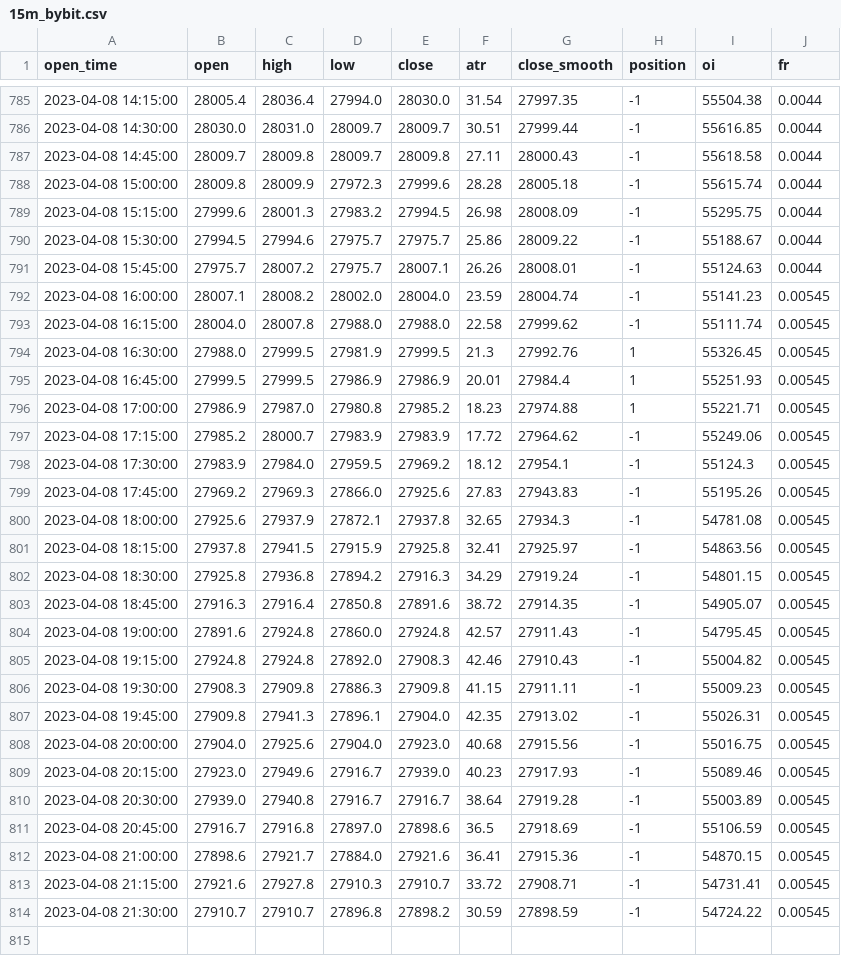
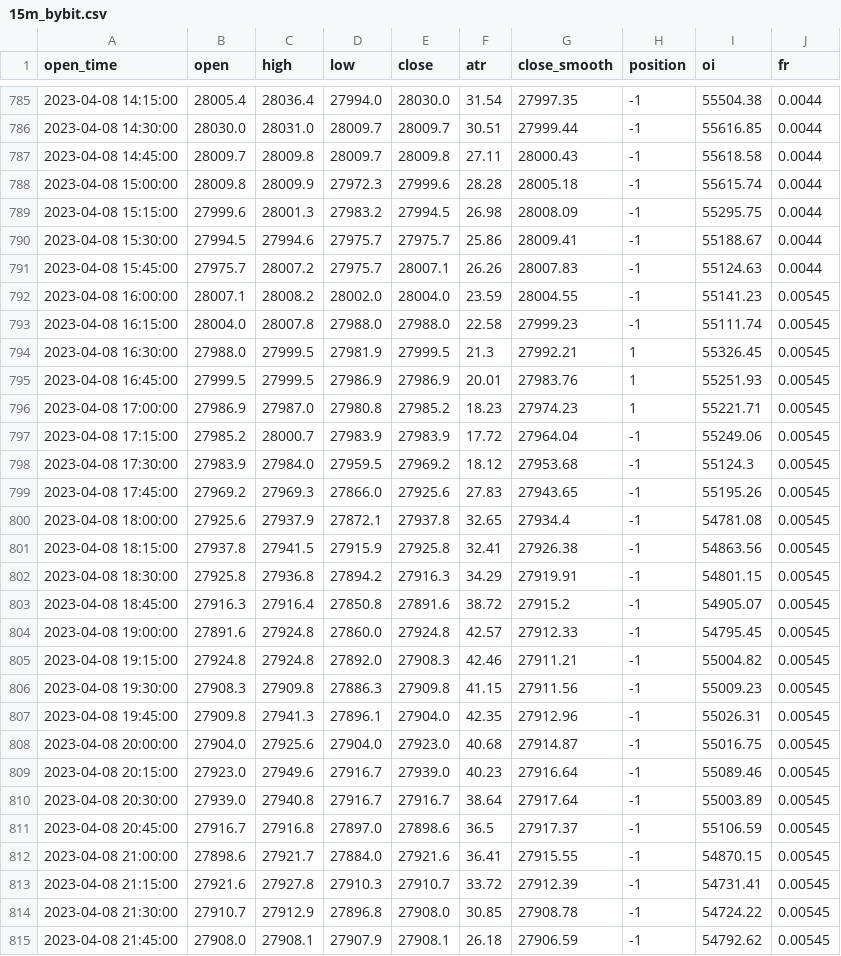
Before and after one commit to jaymgonzalez/btc-csv, a CSV file: 15m_bybit.csv, drawn as a sheet; only a part is shown, gaps mark what is left out; the diff covers the shown part only.

```diff
--- a/15m_bybit.csv
+++ b/15m_bybit.csv
@@ -789,26 +789,27 @@ open_time,open,high,low,close,atr,close_smooth,position,oi,fr
 2023-04-08 15:15:00,27999.6,28001.3,27983.2,27994.5,26.98,28008.09,-1,55295.75,0.0044
-2023-04-08 15:30:00,27994.5,27994.6,27975.7,27975.7,25.86,28009.22,-1,55188.67,0.0044
-2023-04-08 15:45:00,27975.7,28007.2,27975.7,28007.1,26.26,28008.01,-1,55124.63,0.0044
-2023-04-08 16:00:00,28007.1,28008.2,28002.0,28004.0,23.59,28004.74,-1,55141.23,0.00545
-2023-04-08 16:15:00,28004.0,28007.8,27988.0,27988.0,22.58,27999.62,-1,55111.74,0.00545
-2023-04-08 16:30:00,27988.0,27999.5,27981.9,27999.5,21.3,27992.76,1,55326.45,0.00545
-2023-04-08 16:45:00,27999.5,27999.5,27986.9,27986.9,20.01,27984.4,1,55251.93,0.00545
-2023-04-08 17:00:00,27986.9,27987.0,27980.8,27985.2,18.23,27974.88,1,55221.71,0.00545
-2023-04-08 17:15:00,27985.2,28000.7,27983.9,27983.9,17.72,27964.62,-1,55249.06,0.00545
-2023-04-08 17:30:00,27983.9,27984.0,27959.5,27969.2,18.12,27954.1,-1,55124.3,0.00545
-2023-04-08 17:45:00,27969.2,27969.3,27866.0,27925.6,27.83,27943.83,-1,55195.26,0.00545
-2023-04-08 18:00:00,27925.6,27937.9,27872.1,27937.8,32.65,27934.3,-1,54781.08,0.00545
-2023-04-08 18:15:00,27937.8,27941.5,27915.9,27925.8,32.41,27925.97,-1,54863.56,0.00545
-2023-04-08 18:30:00,27925.8,27936.8,27894.2,27916.3,34.29,27919.24,-1,54801.15,0.00545
-2023-04-08 18:45:00,27916.3,27916.4,27850.8,27891.6,38.72,27914.35,-1,54905.07,0.00545
-2023-04-08 19:00:00,27891.6,27924.8,27860.0,27924.8,42.57,27911.43,-1,54795.45,0.00545
-2023-04-08 19:15:00,27924.8,27924.8,27892.0,27908.3,42.46,27910.43,-1,55004.82,0.00545
-2023-04-08 19:30:00,27908.3,27909.8,27886.3,27909.8,41.15,27911.11,-1,55009.23,0.00545
-2023-04-08 19:45:00,27909.8,27941.3,27896.1,27904.0,42.35,27913.02,-1,55026.31,0.00545
-2023-04-08 20:00:00,27904.0,27925.6,27904.0,27923.0,40.68,27915.56,-1,55016.75,0.00545
-2023-04-08 20:15:00,27923.0,27949.6,27916.7,27939.0,40.23,27917.93,-1,55089.46,0.00545
-2023-04-08 20:30:00,27939.0,27940.8,27916.7,27916.7,38.64,27919.28,-1,55003.89,0.00545
-2023-04-08 20:45:00,27916.7,27916.8,27897.0,27898.6,36.5,27918.69,-1,55106.59,0.00545
-2023-04-08 21:00:00,27898.6,27921.7,27884.0,27921.6,36.41,27915.36,-1,54870.15,0.00545
-2023-04-08 21:15:00,27921.6,27927.8,27910.3,27910.7,33.72,27908.71,-1,54731.41,0.00545
-2023-04-08 21:30:00,27910.7,27910.7,27896.8,27898.2,30.59,27898.59,-1,54724.22,0.00545
+2023-04-08 15:30:00,27994.5,27994.6,27975.7,27975.7,25.86,28009.41,-1,55188.67,0.0044
+2023-04-08 15:45:00,27975.7,28007.2,27975.7,28007.1,26.26,28007.83,-1,55124.63,0.0044
+2023-04-08 16:00:00,28007.1,28008.2,28002.0,28004.0,23.59,28004.55,-1,55141.23,0.00545
+2023-04-08 16:15:00,28004.0,28007.8,27988.0,27988.0,22.58,27999.23,-1,55111.74,0.00545
+2023-04-08 16:30:00,27988.0,27999.5,27981.9,27999.5,21.3,27992.21,1,55326.45,0.00545
+2023-04-08 16:45:00,27999.5,27999.5,27986.9,27986.9,20.01,27983.76,1,55251.93,0.00545
+2023-04-08 17:00:00,27986.9,27987.0,27980.8,27985.2,18.23,27974.23,1,55221.71,0.00545
+2023-04-08 17:15:00,27985.2,28000.7,27983.9,27983.9,17.72,27964.04,-1,55249.06,0.00545
+2023-04-08 17:30:00,27983.9,27984.0,27959.5,27969.2,18.12,27953.68,-1,55124.3,0.00545
+2023-04-08 17:45:00,27969.2,27969.3,27866.0,27925.6,27.83,27943.65,-1,55195.26,0.00545
+2023-04-08 18:00:00,27925.6,27937.9,27872.1,27937.8,32.65,27934.4,-1,54781.08,0.00545
+2023-04-08 18:15:00,27937.8,27941.5,27915.9,27925.8,32.41,27926.38,-1,54863.56,0.00545
+2023-04-08 18:30:00,27925.8,27936.8,27894.2,27916.3,34.29,27919.91,-1,54801.15,0.00545
+2023-04-08 18:45:00,27916.3,27916.4,27850.8,27891.6,38.72,27915.2,-1,54905.07,0.00545
+2023-04-08 19:00:00,27891.6,27924.8,27860.0,27924.8,42.57,27912.33,-1,54795.45,0.00545
+2023-04-08 19:15:00,27924.8,27924.8,27892.0,27908.3,42.46,27911.21,-1,55004.82,0.00545
+2023-04-08 19:30:00,27908.3,27909.8,27886.3,27909.8,41.15,27911.56,-1,55009.23,0.00545
+2023-04-08 19:45:00,27909.8,27941.3,27896.1,27904.0,42.35,27912.96,-1,55026.31,0.00545
+2023-04-08 20:00:00,27904.0,27925.6,27904.0,27923.0,40.68,27914.87,-1,55016.75,0.00545
+2023-04-08 20:15:00,27923.0,27949.6,27916.7,27939.0,40.23,27916.64,-1,55089.46,0.00545
+2023-04-08 20:30:00,27939.0,27940.8,27916.7,27916.7,38.64,27917.64,-1,55003.89,0.00545
+2023-04-08 20:45:00,27916.7,27916.8,27897.0,27898.6,36.5,27917.37,-1,55106.59,0.00545
+2023-04-08 21:00:00,27898.6,27921.7,27884.0,27921.6,36.41,27915.55,-1,54870.15,0.00545
+2023-04-08 21:15:00,27921.6,27927.8,27910.3,27910.7,33.72,27912.39,-1,54731.41,0.00545
+2023-04-08 21:30:00,27910.7,27912.9,27896.8,27908.0,30.85,27908.78,-1,54724.22,0.00545
+2023-04-08 21:45:00,27908.0,27908.1,27907.9,27908.1,26.18,27906.59,-1,54792.62,0.00545
```
Also changed, not shown: 6 edited cells elsewhere in this file.
